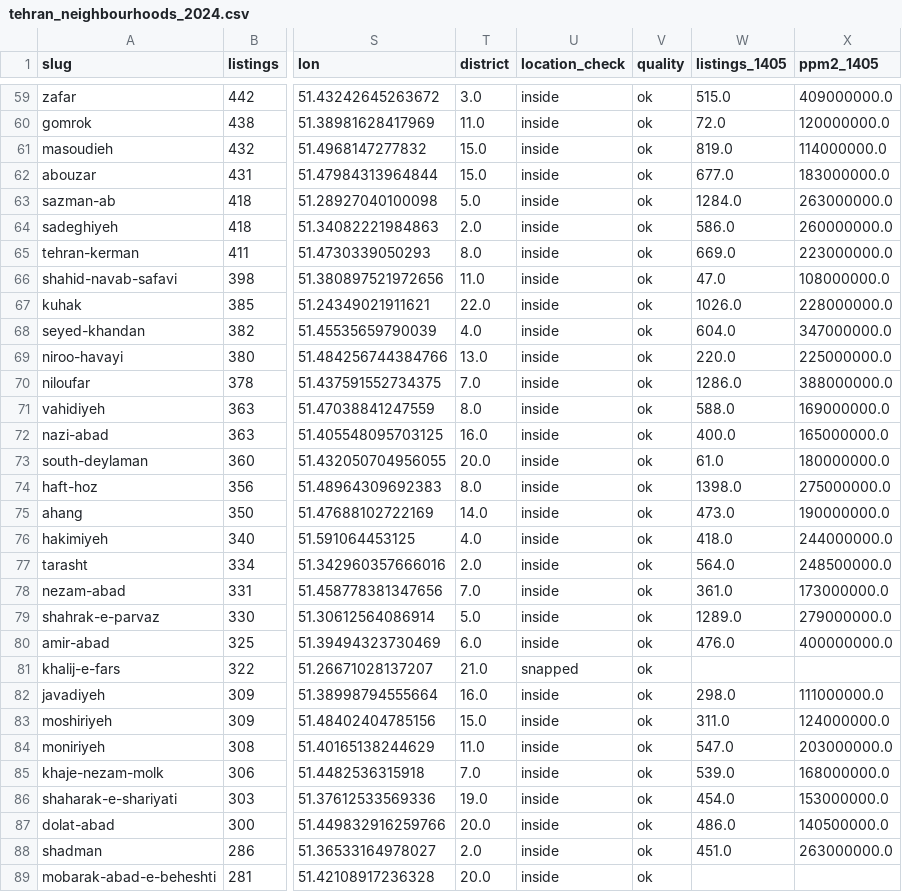
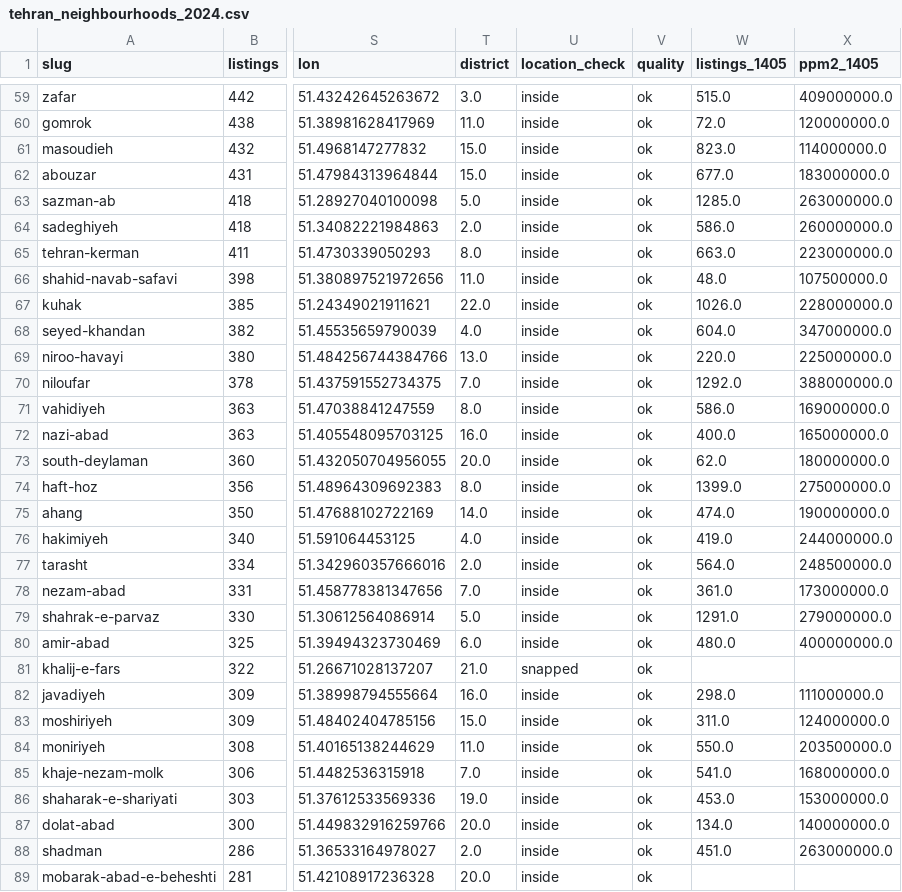
Before and after one commit to Milad-Shabani/Iran-housing-market-analytics, a CSV file: data/processed/tehran_neighbourhoods_2024.csv, drawn as a sheet; only a part is shown, gaps mark what is left out; the diff covers the shown part only; the diff names each change by its address in the sheet, - before the commit and + after, or states it on an @@ line.

```diff
--- a/data/processed/tehran_neighbourhoods_2024.csv
+++ b/data/processed/tehran_neighbourhoods_2024.csv
-W61 (listings_1405): 819.0
+W61 (listings_1405): 823.0
-W63 (listings_1405): 1284.0
+W63 (listings_1405): 1285.0
-W65 (listings_1405): 669.0
+W65 (listings_1405): 663.0
-W66 (listings_1405): 47.0
+W66 (listings_1405): 48.0
-X66 (ppm2_1405): 108000000.0
+X66 (ppm2_1405): 107500000.0
-W70 (listings_1405): 1286.0
+W70 (listings_1405): 1292.0
-W71 (listings_1405): 588.0
+W71 (listings_1405): 586.0
-W73 (listings_1405): 61.0
+W73 (listings_1405): 62.0
-W74 (listings_1405): 1398.0
+W74 (listings_1405): 1399.0
-W75 (listings_1405): 473.0
+W75 (listings_1405): 474.0
-W76 (listings_1405): 418.0
+W76 (listings_1405): 419.0
-W79 (listings_1405): 1289.0
+W79 (listings_1405): 1291.0
-W80 (listings_1405): 476.0
+W80 (listings_1405): 480.0
-W84 (listings_1405): 547.0
+W84 (listings_1405): 550.0
-X84 (ppm2_1405): 203000000.0
+X84 (ppm2_1405): 203500000.0
-W85 (listings_1405): 539.0
+W85 (listings_1405): 541.0
-W86 (listings_1405): 454.0
+W86 (listings_1405): 453.0
-W87 (listings_1405): 486.0
+W87 (listings_1405): 134.0
-X87 (ppm2_1405): 140500000.0
+X87 (ppm2_1405): 140000000.0
```
Also changed, not shown: 171 edited cells elsewhere in this file, data/processed/tehran_districts.csv, data/raw/divar_1405/snapshots.csv, 7 other files.
